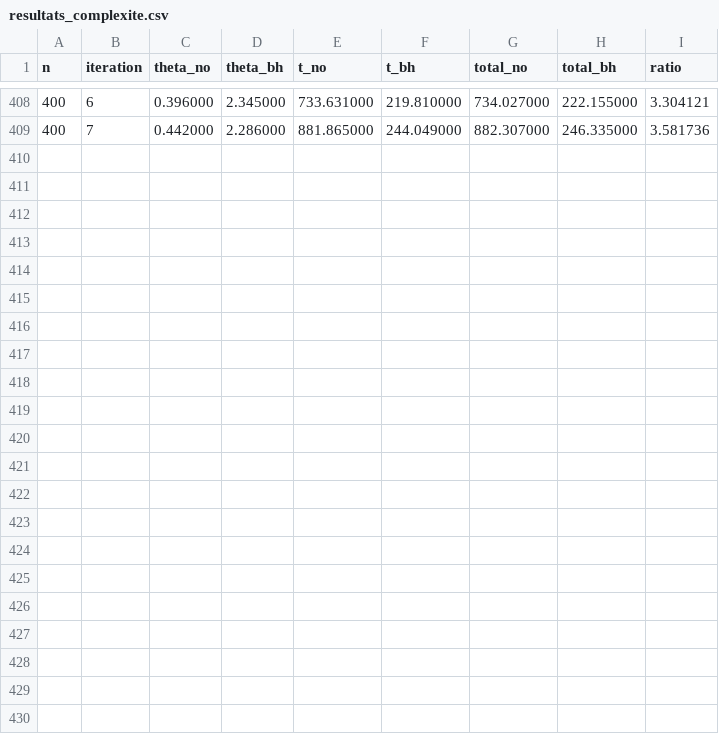
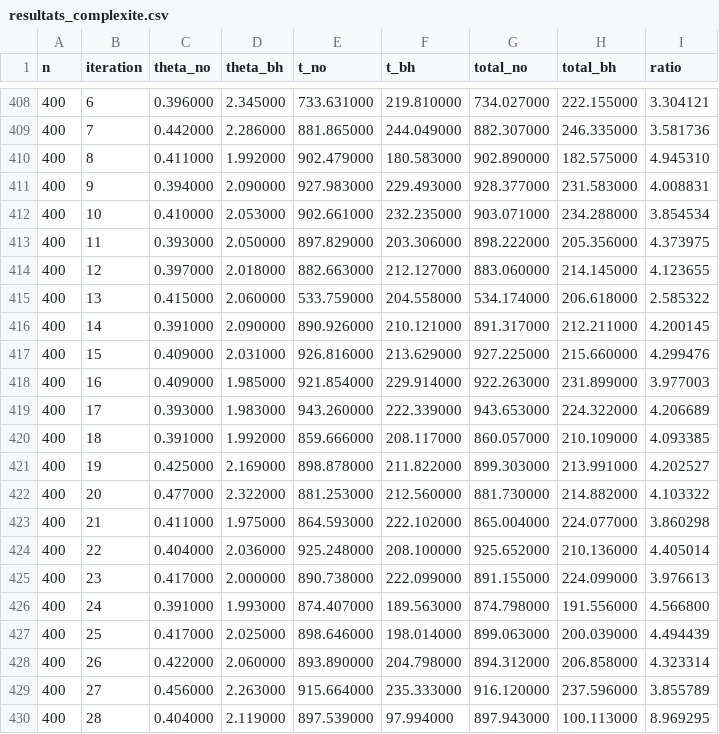
Before and after one commit to VictorHaegeman/projet-RO-transport-C, a CSV file: resultats_complexite.csv, drawn as a sheet; only a part is shown, gaps mark what is left out; the diff names each change by its address in the sheet, - before the commit and + after, or states it on an @@ line.

Commit message:
csv

```diff
--- a/resultats_complexite.csv
+++ b/resultats_complexite.csv
+row 410: 400 | 8 | 0.411000 | 1.992000 | 902.479000 | 180.583000 | 902.890000 | 182.575000 | 4.945310
+row 411: 400 | 9 | 0.394000 | 2.090000 | 927.983000 | 229.493000 | 928.377000 | 231.583000 | 4.008831
+row 412: 400 | 10 | 0.410000 | 2.053000 | 902.661000 | 232.235000 | 903.071000 | 234.288000 | 3.854534
+row 413: 400 | 11 | 0.393000 | 2.050000 | 897.829000 | 203.306000 | 898.222000 | 205.356000 | 4.373975
+row 414: 400 | 12 | 0.397000 | 2.018000 | 882.663000 | 212.127000 | 883.060000 | 214.145000 | 4.123655
+row 415: 400 | 13 | 0.415000 | 2.060000 | 533.759000 | 204.558000 | 534.174000 | 206.618000 | 2.585322
+row 416: 400 | 14 | 0.391000 | 2.090000 | 890.926000 | 210.121000 | 891.317000 | 212.211000 | 4.200145
+row 417: 400 | 15 | 0.409000 | 2.031000 | 926.816000 | 213.629000 | 927.225000 | 215.660000 | 4.299476
+row 418: 400 | 16 | 0.409000 | 1.985000 | 921.854000 | 229.914000 | 922.263000 | 231.899000 | 3.977003
+row 419: 400 | 17 | 0.393000 | 1.983000 | 943.260000 | 222.339000 | 943.653000 | 224.322000 | 4.206689
+row 420: 400 | 18 | 0.391000 | 1.992000 | 859.666000 | 208.117000 | 860.057000 | 210.109000 | 4.093385
+row 421: 400 | 19 | 0.425000 | 2.169000 | 898.878000 | 211.822000 | 899.303000 | 213.991000 | 4.202527
+row 422: 400 | 20 | 0.477000 | 2.322000 | 881.253000 | 212.560000 | 881.730000 | 214.882000 | 4.103322
+row 423: 400 | 21 | 0.411000 | 1.975000 | 864.593000 | 222.102000 | 865.004000 | 224.077000 | 3.860298
+row 424: 400 | 22 | 0.404000 | 2.036000 | 925.248000 | 208.100000 | 925.652000 | 210.136000 | 4.405014
+row 425: 400 | 23 | 0.417000 | 2.000000 | 890.738000 | 222.099000 | 891.155000 | 224.099000 | 3.976613
+row 426: 400 | 24 | 0.391000 | 1.993000 | 874.407000 | 189.563000 | 874.798000 | 191.556000 | 4.566800
+row 427: 400 | 25 | 0.417000 | 2.025000 | 898.646000 | 198.014000 | 899.063000 | 200.039000 | 4.494439
+row 428: 400 | 26 | 0.422000 | 2.060000 | 893.890000 | 204.798000 | 894.312000 | 206.858000 | 4.323314
+row 429: 400 | 27 | 0.456000 | 2.263000 | 915.664000 | 235.333000 | 916.120000 | 237.596000 | 3.855789
+row 430: 400 | 28 | 0.404000 | 2.119000 | 897.539000 | 97.994000 | 897.943000 | 100.113000 | 8.969295
```
